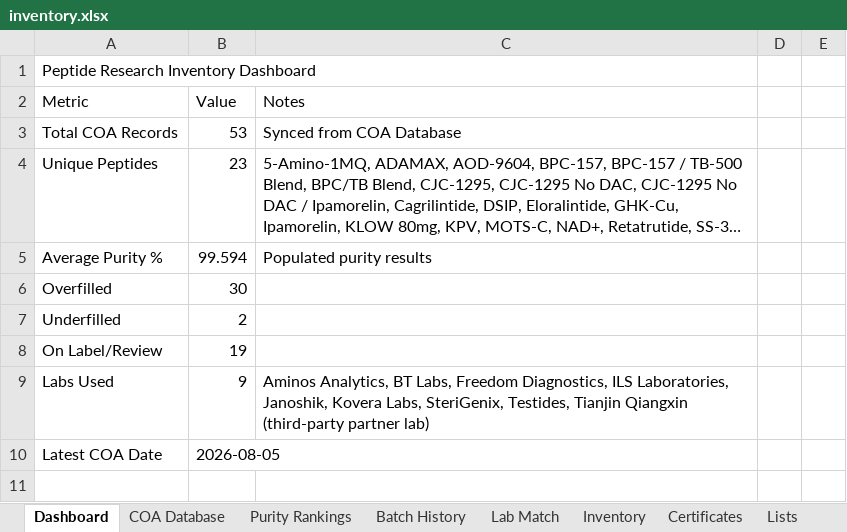
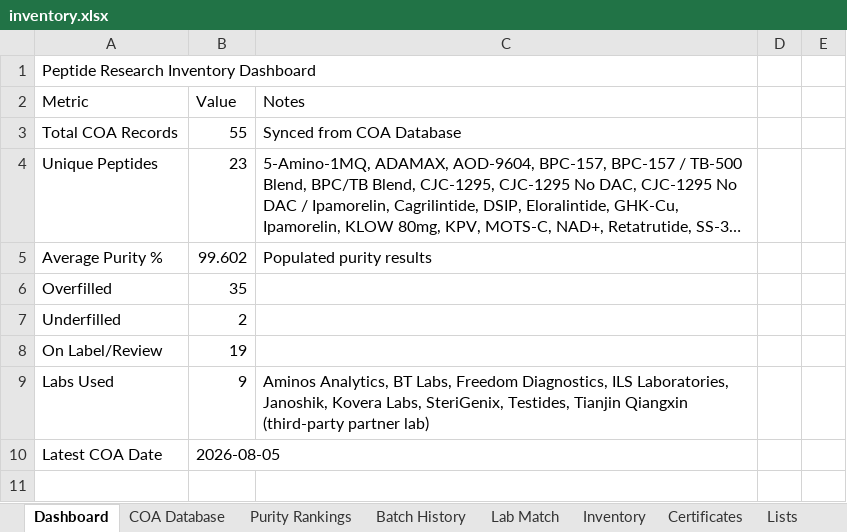
Before and after one commit to Thelaw818/TheFuture, an Excel workbook: inventory.xlsx, sheet Dashboard, drawn as a sheet; only a part is shown; long unchanged cells end in …; values as stored, in another font and other column widths than the file's, no borders; the diff names each change by its address in the sheet, - before the commit and + after, or states it on an @@ line.

```diff
--- a/inventory.xlsx (sheet Dashboard)
+++ b/inventory.xlsx (sheet Dashboard)
-B3: 53
+B3: 55
-B5: 99.594
+B5: 99.602
-B6: 30
+B6: 35
```
Also changed, not shown: sheet COA Database, sheet Batch History, sheet Certificates, sheet Inventory, sheet COA Status, sheet Purity Rankings, other sheet tabs.
